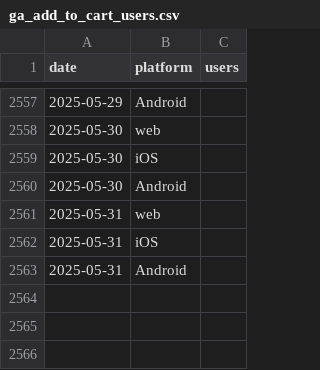
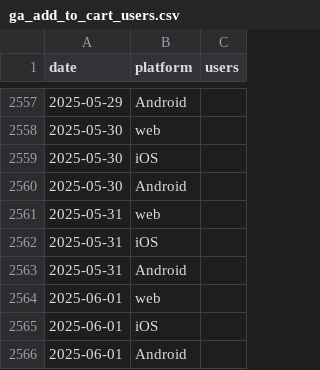
Before and after one commit to EdwardKing1701/tr_ecom_dbt, a CSV file: seeds/load/daily/ga_add_to_cart_users.csv, drawn as a sheet; only a part is shown, gaps mark what is left out; the diff names each change by its address in the sheet, - before the commit and + after, or states it on an @@ line.

```diff
--- a/seeds/load/daily/ga_add_to_cart_users.csv
+++ b/seeds/load/daily/ga_add_to_cart_users.csv
+row 2564: 2025-06-01 | web
+row 2565: 2025-06-01 | iOS
+row 2566: 2025-06-01 | Android
```
Also changed, not shown: seeds/load/daily/ga_channels.csv, seeds/load/daily/ga_hourly.csv, 6 other files.
